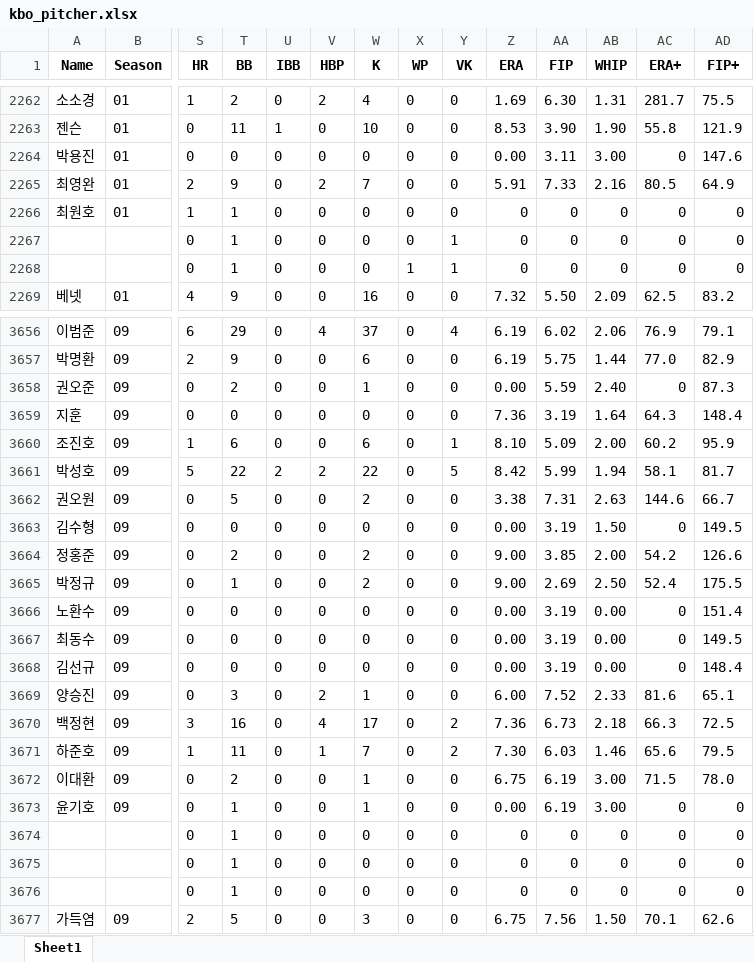
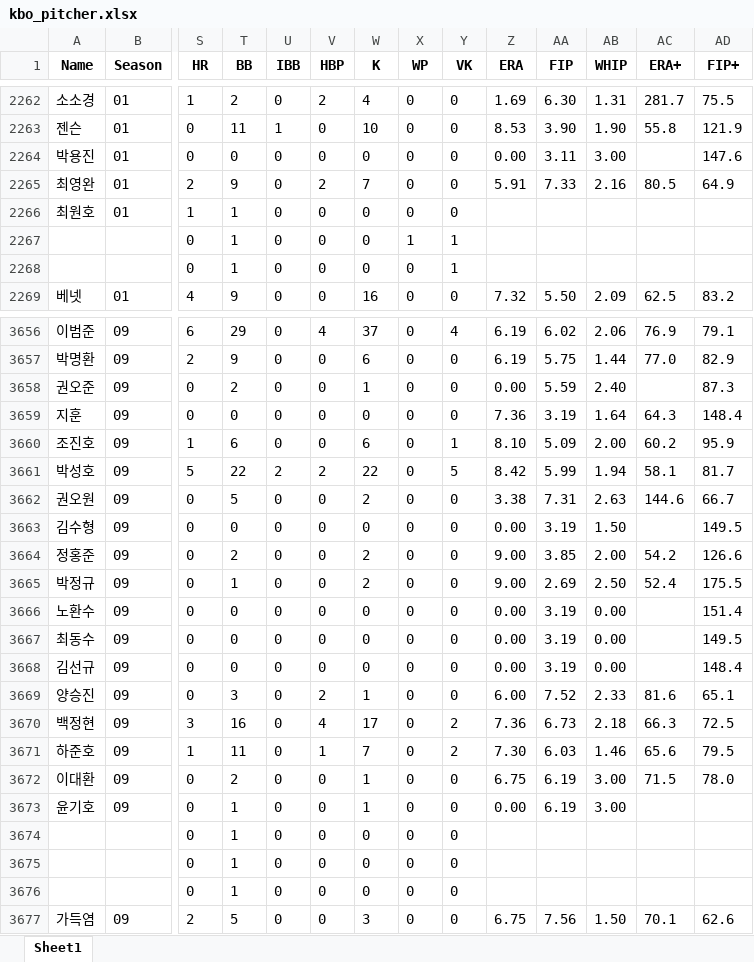
Before and after one commit to YeriNbow/KBO-Analysis, an Excel workbook: dataset/kbo_pitcher.xlsx, sheet Sheet1, drawn as a sheet; only a part is shown, gaps mark what is left out; values as stored, in another font and other column widths than the file's, no borders; removed rows and columns are numbered as before the commit, all else as after; rows hold the shown columns only; the diff covers the shown part only; the diff names each change by its address in the sheet, - before the commit and + after, or states it on an @@ line.

```diff
--- a/dataset/kbo_pitcher.xlsx (sheet Sheet1)
+++ b/dataset/kbo_pitcher.xlsx (sheet Sheet1)
-AC2264 (ERA+): 0
+AC2264 (ERA+): (empty)
-Z2266 (ERA): 0
+Z2266 (ERA): (empty)
-AA2266 (FIP): 0
+AA2266 (FIP): (empty)
-AB2266 (WHIP): 0
+AB2266 (WHIP): (empty)
-AC2266 (ERA+): 0
+AC2266 (ERA+): (empty)
-AD2266 (FIP+): 0
+AD2266 (FIP+): (empty)
-row 2267:  |  | 0 | 1 | 0 | 0 | 0 | 0 | 1 | 0 | 0 | 0 | 0 | 0
-Z2267 (ERA): 0
+Z2267 (ERA): (empty)
-AA2267 (FIP): 0
+AA2267 (FIP): (empty)
-AB2267 (WHIP): 0
+AB2267 (WHIP): (empty)
-AC2267 (ERA+): 0
+AC2267 (ERA+): (empty)
-AD2267 (FIP+): 0
+AD2267 (FIP+): (empty)
+row 2268:  |  | 0 | 1 | 0 | 0 | 0 | 0 | 1
-AC3658 (ERA+): 0
+AC3658 (ERA+): (empty)
-AC3663 (ERA+): 0
+AC3663 (ERA+): (empty)
-AC3666:AC3668 (ERA+): 0
+AC3666:AC3668 (ERA+): (empty)
-AC3673 (ERA+): 0
+AC3673 (ERA+): (empty)
-AD3673 (FIP+): 0
+AD3673 (FIP+): (empty)
+row 3674:  |  | 0 | 1 | 0 | 0 | 0 | 0 | 0
-Z3675:Z3676 (ERA): 0
+Z3675:Z3676 (ERA): (empty)
-AA3675:AA3676 (FIP): 0
+AA3675:AA3676 (FIP): (empty)
-AB3675:AB3676 (WHIP): 0
+AB3675:AB3676 (WHIP): (empty)
-AC3675:AC3676 (ERA+): 0
+AC3675:AC3676 (ERA+): (empty)
-AD3675:AD3676 (FIP+): 0
+AD3675:AD3676 (FIP+): (empty)
-row 3676:  |  | 0 | 1 | 0 | 0 | 0 | 0 | 0 | 0 | 0 | 0 | 0 | 0
```
Also changed, not shown: 6 added rows, 6 removed rows and 428 edited cells elsewhere in this sheet.
